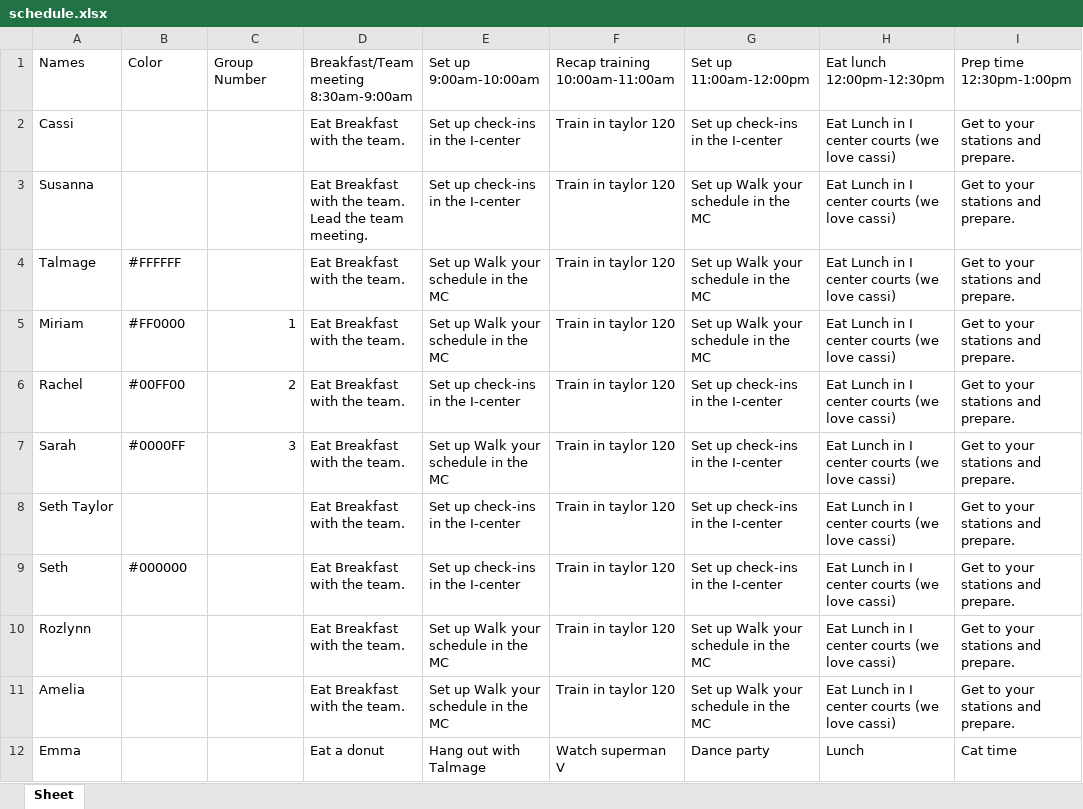
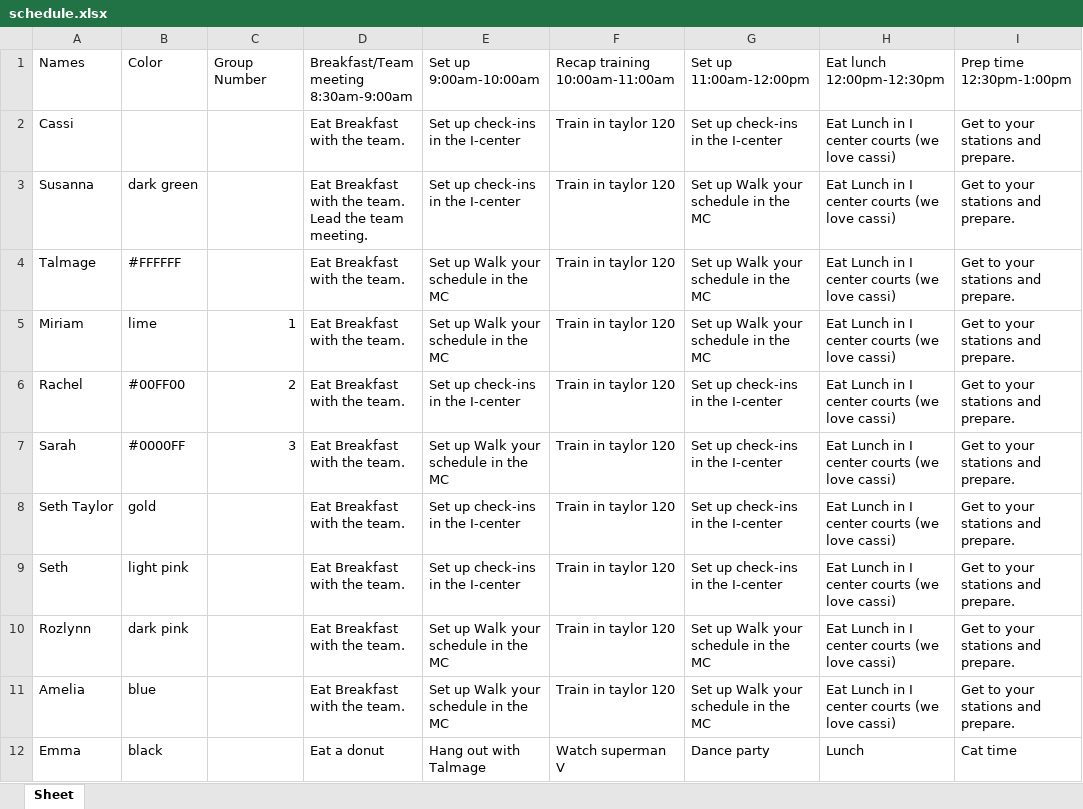
Before and after one commit to bustedchickn/nso_schedules, an Excel workbook: uploads/schedule.xlsx, sheet Sheet, drawn as a sheet; only a part is shown; values as stored, in another font and other column widths than the file's, no borders; table styles not drawn; the diff names each change by its address in the sheet, - before the commit and + after, or states it on an @@ line.

```diff
--- a/uploads/schedule.xlsx (sheet Sheet)
+++ b/uploads/schedule.xlsx (sheet Sheet)
-B3: (empty)
+B3: dark green
-B5: #FF0000
+B5: lime
-B8: (empty)
+B8: gold
-B9: #000000
+B9: light pink
-B10: (empty)
+B10: dark pink
-B11: (empty)
+B11: blue
-B12: (empty)
+B12: black
```
Also changed, not shown: 1 other file.
